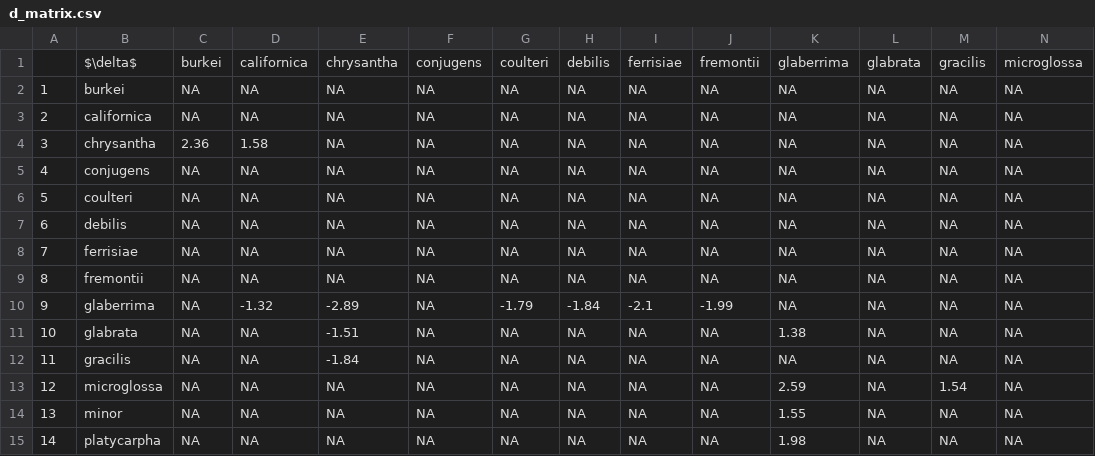
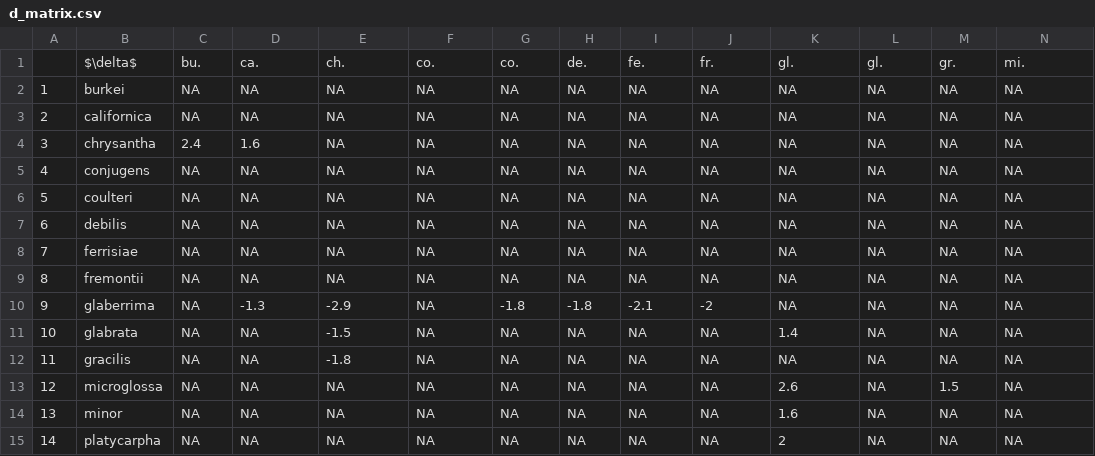
Before and after one commit to silastittes/tolerance_curves, a CSV file: derived_files/parameter_comp_matrices/d_matrix.csv, drawn as a sheet; only a part is shown; removed rows and columns are numbered as before the commit, all else as after; rows hold the shown columns only; the diff names each change by its address in the sheet, - before the commit and + after, or states it on an @@ line.

```diff
--- a/derived_files/parameter_comp_matrices/d_matrix.csv
+++ b/derived_files/parameter_comp_matrices/d_matrix.csv
-row 1:  | $\delta$ | burkei | californica | chrysantha | conjugens | coulteri | debilis | ferrisiae | fremontii | glaberrima | glabrata | gracilis | microglossa
+row 1:  | $\delta$ | bu. | ca. | ch. | co. | co. | de. | fe. | fr. | gl. | gl. | gr. | mi.
-C4: 2.36
+C4: 2.4
-D4: 1.58
+D4: 1.6
-D10: -1.32
+D10: -1.3
-E10: -2.89
+E10: -2.9
-G10: -1.79
+G10: -1.8
-H10: -1.84
+H10: -1.8
-J10: -1.99
+J10: -2
-E11: -1.51
+E11: -1.5
-K11: 1.38
+K11: 1.4
-E12: -1.84
+E12: -1.8
-K13: 2.59
+K13: 2.6
-M13: 1.54
+M13: 1.5
-K14: 1.55
+K14: 1.6
-K15: 1.98
+K15: 2
```
Also changed, not shown: derived_files/parameter_comp_matrices/area_matrix.csv, derived_files/parameter_comp_matrices/breadth_matrix.csv, 35 other files.
